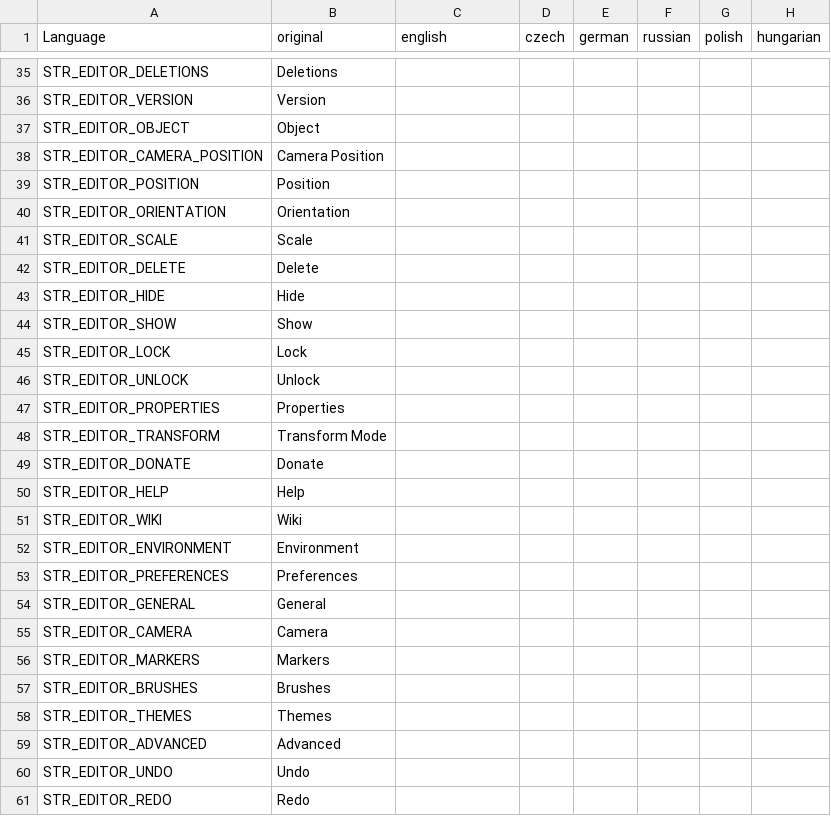
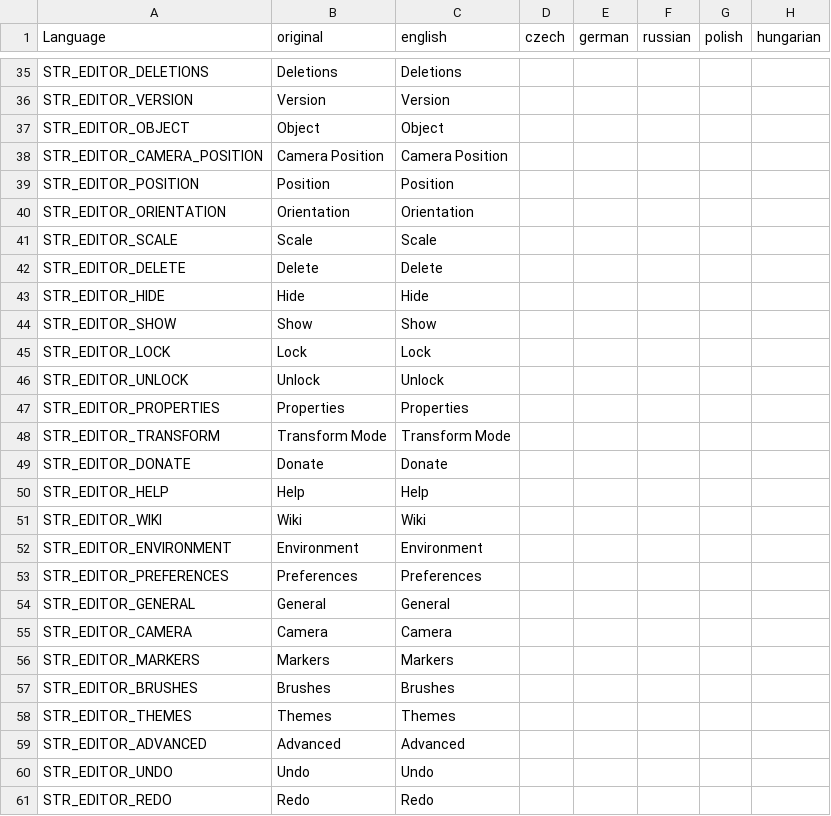
Before and after one commit to InclementDab/DayZ-Editor, a CSV file: DayZEditor/Scripts/stringtable.csv, drawn as a sheet; only a part is shown, gaps mark what is left out; the diff covers the shown part only; the diff names each change by its address in the sheet, - before the commit and + after, or states it on an @@ line.

Commit message:
Added english translations

```diff
--- a/DayZEditor/Scripts/stringtable.csv
+++ b/DayZEditor/Scripts/stringtable.csv
-C35 (english): (empty)
+C35 (english): Deletions
-C36 (english): (empty)
+C36 (english): Version
-C37 (english): (empty)
+C37 (english): Object
-C38 (english): (empty)
+C38 (english): Camera Position
-C39 (english): (empty)
+C39 (english): Position
-C40 (english): (empty)
+C40 (english): Orientation
-C41 (english): (empty)
+C41 (english): Scale
-C42 (english): (empty)
+C42 (english): Delete
-C43 (english): (empty)
+C43 (english): Hide
-C44 (english): (empty)
+C44 (english): Show
-C45 (english): (empty)
+C45 (english): Lock
-C46 (english): (empty)
+C46 (english): Unlock
-C47 (english): (empty)
+C47 (english): Properties
-C48 (english): (empty)
+C48 (english): Transform Mode
-C49 (english): (empty)
+C49 (english): Donate
-C50 (english): (empty)
+C50 (english): Help
-C51 (english): (empty)
+C51 (english): Wiki
-C52 (english): (empty)
+C52 (english): Environment
-C53 (english): (empty)
+C53 (english): Preferences
-C54 (english): (empty)
+C54 (english): General
-C55 (english): (empty)
+C55 (english): Camera
-C56 (english): (empty)
+C56 (english): Markers
-C57 (english): (empty)
+C57 (english): Brushes
-C58 (english): (empty)
+C58 (english): Themes
-C59 (english): (empty)
+C59 (english): Advanced
-C60 (english): (empty)
+C60 (english): Undo
-C61 (english): (empty)
+C61 (english): Redo
```
Also changed, not shown: 1 added row, 1 removed row and 87 edited cells elsewhere in this file, 2 other files.
